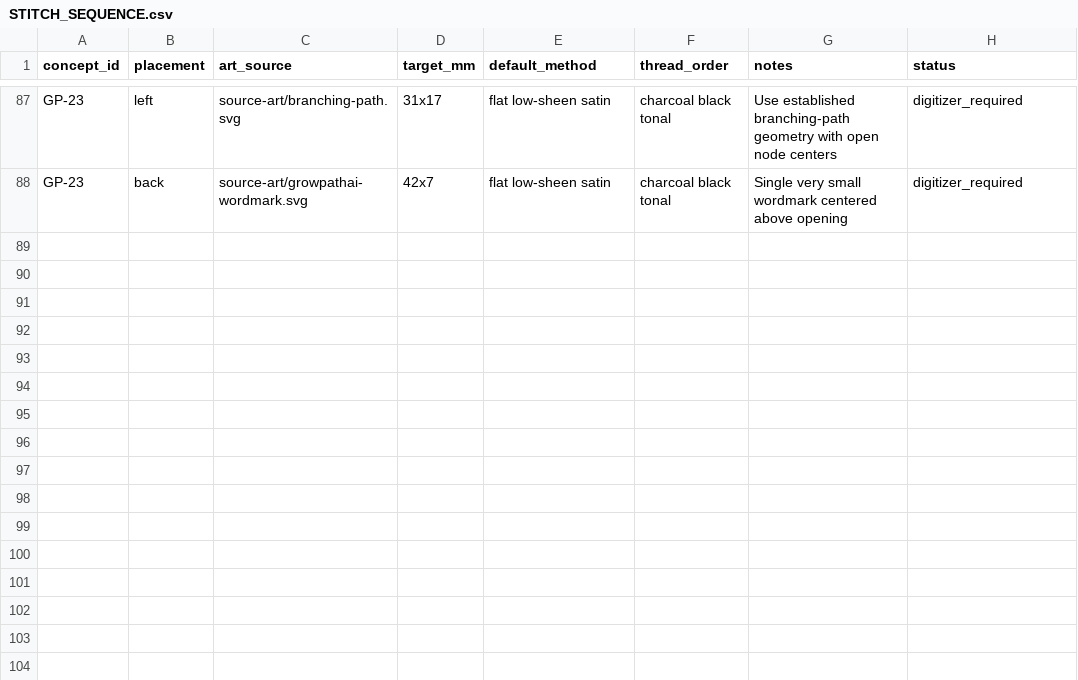
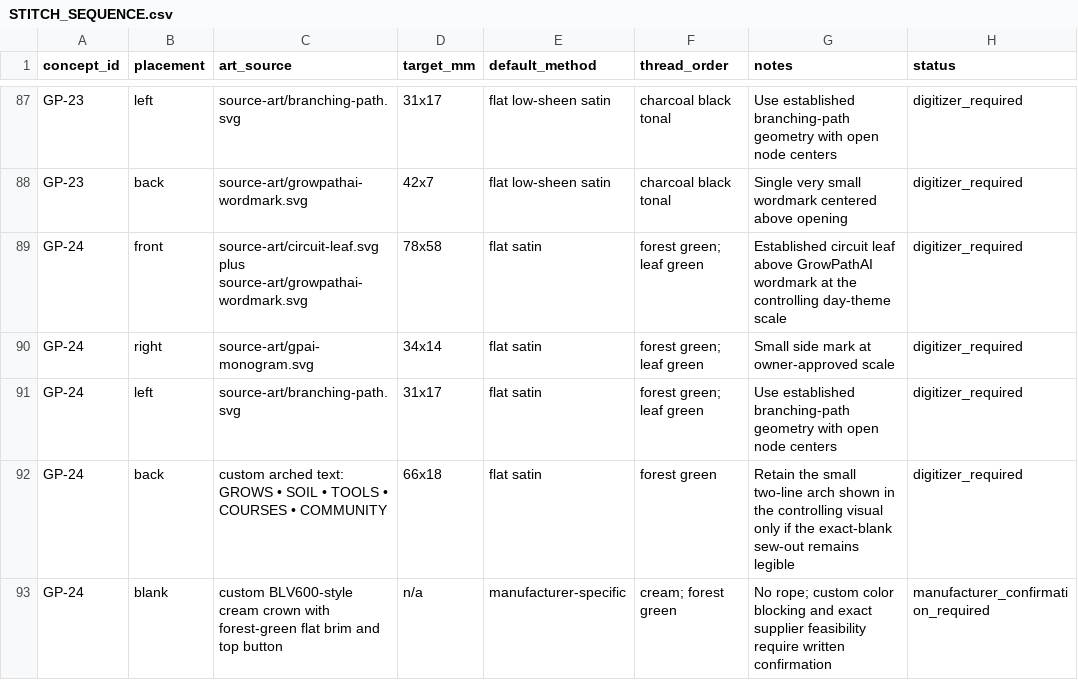
Before and after one commit to headiescannabiscompany-arch/growpath-commerical-frontend, a CSV file: assets/brands/growpathai/hat-collection-2026/STITCH_SEQUENCE.csv, drawn as a sheet; only a part is shown, gaps mark what is left out; the diff names each change by its address in the sheet, - before the commit and + after, or states it on an @@ line.

Commit message:
Approve GP24 and close hat source roster

```diff
--- a/assets/brands/growpathai/hat-collection-2026/STITCH_SEQUENCE.csv
+++ b/assets/brands/growpathai/hat-collection-2026/STITCH_SEQUENCE.csv
+row 89: GP-24 | front | source-art/circuit-leaf.svg plus source-art/growpathai-wordmark.svg | 78x58 | flat satin | forest green; leaf green | Established circuit leaf above GrowPathAI wordmark at the controlling day-theme scale | digitizer_required
+row 90: GP-24 | right | source-art/gpai-monogram.svg | 34x14 | flat satin | forest green; leaf green | Small side mark at owner-approved scale | digitizer_required
+row 91: GP-24 | left | source-art/branching-path.svg | 31x17 | flat satin | forest green; leaf green | Use established branching-path geometry with open node centers | digitizer_required
+row 92: GP-24 | back | custom arched text: GROWS • SOIL • TOOLS • COURSES • COMMUNITY | 66x18 | flat satin | forest green | Retain the small two-line arch shown in the controlling visual only if the exact-blank sew-out remains legible | digitizer_required
+row 93: GP-24 | blank | custom BLV600-style cream crown with forest-green flat brim and top button | n/a | manufacturer-specific | cream; forest green | No rope; custom color blocking and exact supplier feasibility require written confirmation | manufacturer_confirmation_required
```
Also changed, not shown: 10 other files.
